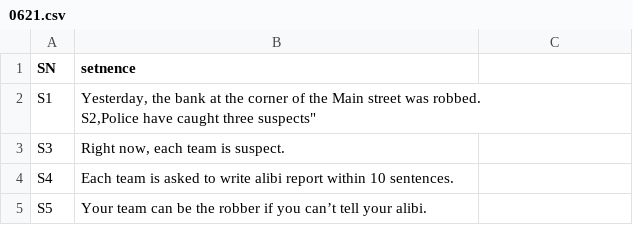
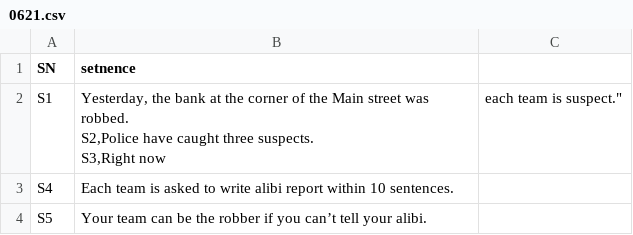
Before and after one commit to Englishson0909/EPA23_SHS, a CSV file: 0621.csv, drawn as a sheet.

Commit message:
Update 0621.csv

```diff
--- a/0621.csv
+++ b/0621.csv
@@ -1,5 +1,5 @@
 SN,setnence
-S1,"Yesterday, the bank at the corner of the Main street was robbed.
-S2,"Police have caught three suspects"
-S3,"Right now, each team is suspect."
+S1,"Yesterday, the bank at the corner of the Main street was robbed.
+S2,Police have caught three suspects.
+S3,"Right now, each team is suspect."
 S4,"Each team is asked to write alibi report within 10 sentences."
```
